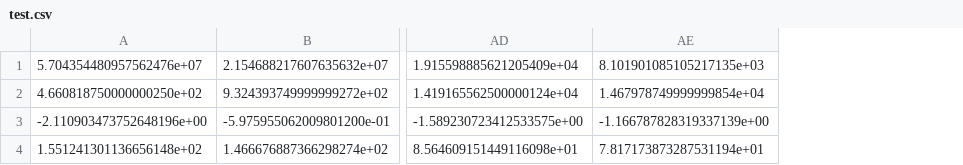
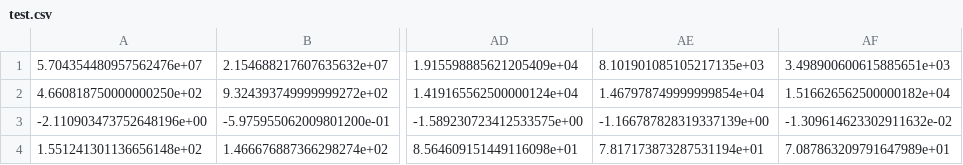
Before and after one commit to R3CK0/S4APP5, a CSV file: Traitement_Sig/test.csv, drawn as a sheet; only a part is shown, gaps mark what is left out; the diff names each change by its address in the sheet, - before the commit and + after, or states it on an @@ line.

```diff
--- a/Traitement_Sig/test.csv
+++ b/Traitement_Sig/test.csv
+column AF, rows 1-4: 3.498900600615885651e+03 | 1.516626562500000182e+04 | -1.309614623302911632e-02 | 7.087863209791647989e+01
```
Also changed, not shown: 9 other files.
